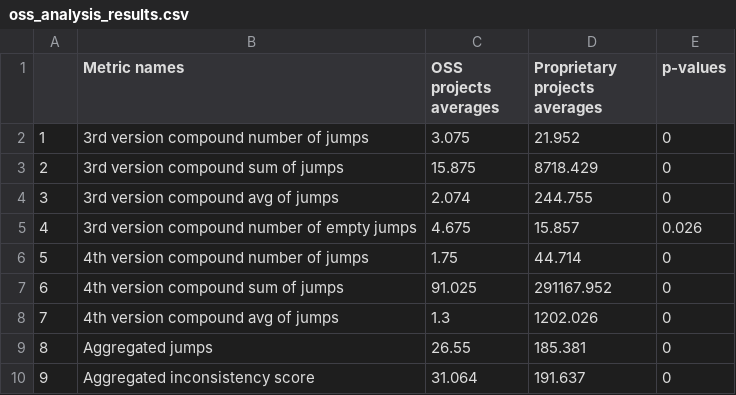
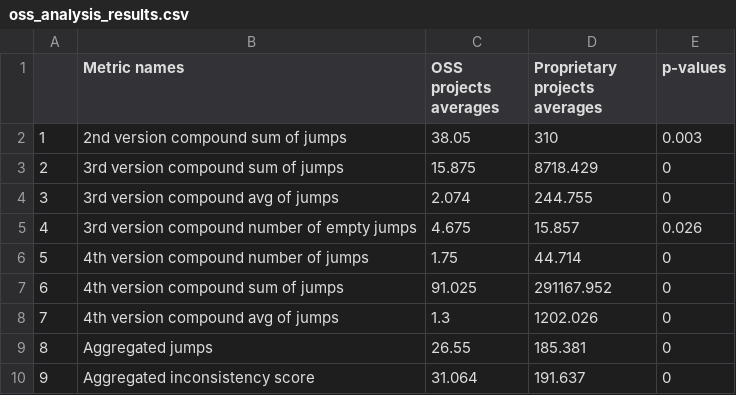
Before and after one commit to altern/VersionNumberingAnalyzer, a CSV file: data/oss_analysis_results.csv, drawn as a sheet.

Commit message:
added updated oss analysis results

```diff
--- a/data/oss_analysis_results.csv
+++ b/data/oss_analysis_results.csv
@@ -1,3 +1,3 @@
 ,Metric names,OSS projects averages,Proprietary projects averages,p-values
-1,3rd version compound number of jumps,3.075,21.952,0
+1,2nd version compound sum of jumps,38.05,310,0.003
 2,3rd version compound sum of jumps,15.875,8718.429,0
```
